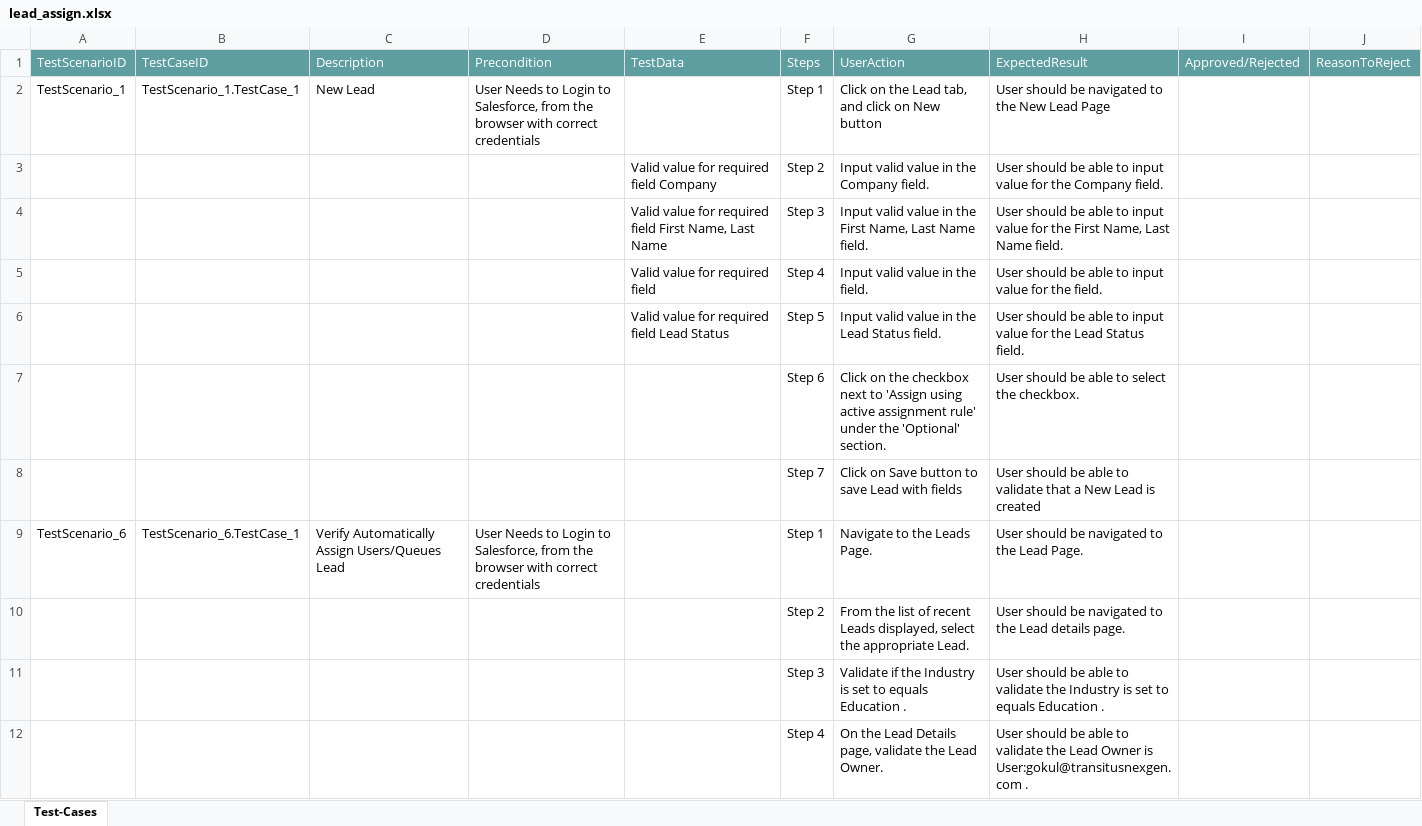
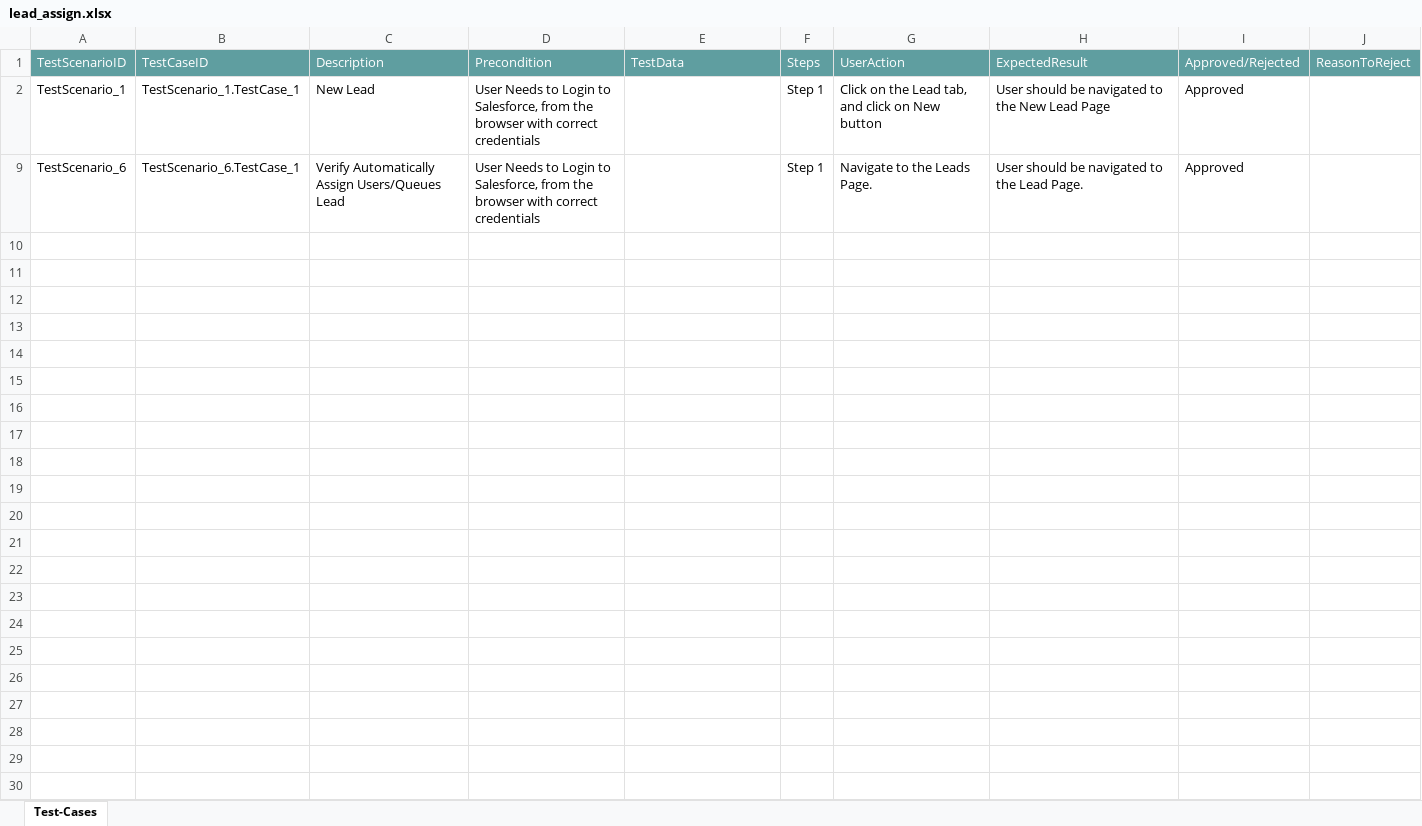
Before and after one commit to ShaikMohamedIrfan/NewTestingM2, an Excel workbook: lead_assign.xlsx, sheet Test-Cases, drawn as a sheet; values as stored, in another font and other column widths than the file's, no borders; table styles not drawn; the diff names each change by its address in the sheet, - before the commit and + after, or states it on an @@ line.

Commit message:
Update lead_assign.xlsx

```diff
--- a/lead_assign.xlsx (sheet Test-Cases)
+++ b/lead_assign.xlsx (sheet Test-Cases)
-I2: (empty)
+I2: Approved
@@ row 3 hidden:  |  |  |  | Valid value for required field Company | Step 2 | Input valid value in the Company field. | User should be able to input value for the Company field. @@
@@ row 4 hidden:  |  |  |  | Valid value for required field First Name, Last Name | Step 3 | Input valid value in the First Name, Last Name field. | User should be able to input value for the First Name, Last Name field. @@
@@ row 5 hidden:  |  |  |  | Valid value for required field | Step 4 | Input valid value in the field. | User should be able to input value for the field. @@
@@ row 6 hidden:  |  |  |  | Valid value for required field Lead Status | Step 5 | Input valid value in the Lead Status field. | User should be able to input value for the Lead Status field. @@
@@ row 7 hidden:  |  |  |  |  | Step 6 | Click on the checkbox next to 'Assign using active assignment rule' under the 'Optional' section. | User should be able to select the checkbox. @@
@@ row 8 hidden:  |  |  |  |  | Step 7 | Click on Save button to save Lead with fields | User should be able to validate that a New Lead is created @@
-I9: (empty)
+I9: Approved
@@ row 10 hidden:  |  |  |  |  | Step 2 | From the list of recent Leads displayed, select the appropriate Lead. | User should be navigated to the Lead details page. @@
@@ row 11 hidden:  |  |  |  |  | Step 3 | Validate if the Industry is set to equals Education . | User should be able to validate the Industry is set to equals Education . @@
@@ row 12 hidden:  |  |  |  |  | Step 4 | On the Lead Details page, validate the Lead Owner. | User should be able to validate the Lead Owner is User:gokul@transitusnexgen.com . @@
```
